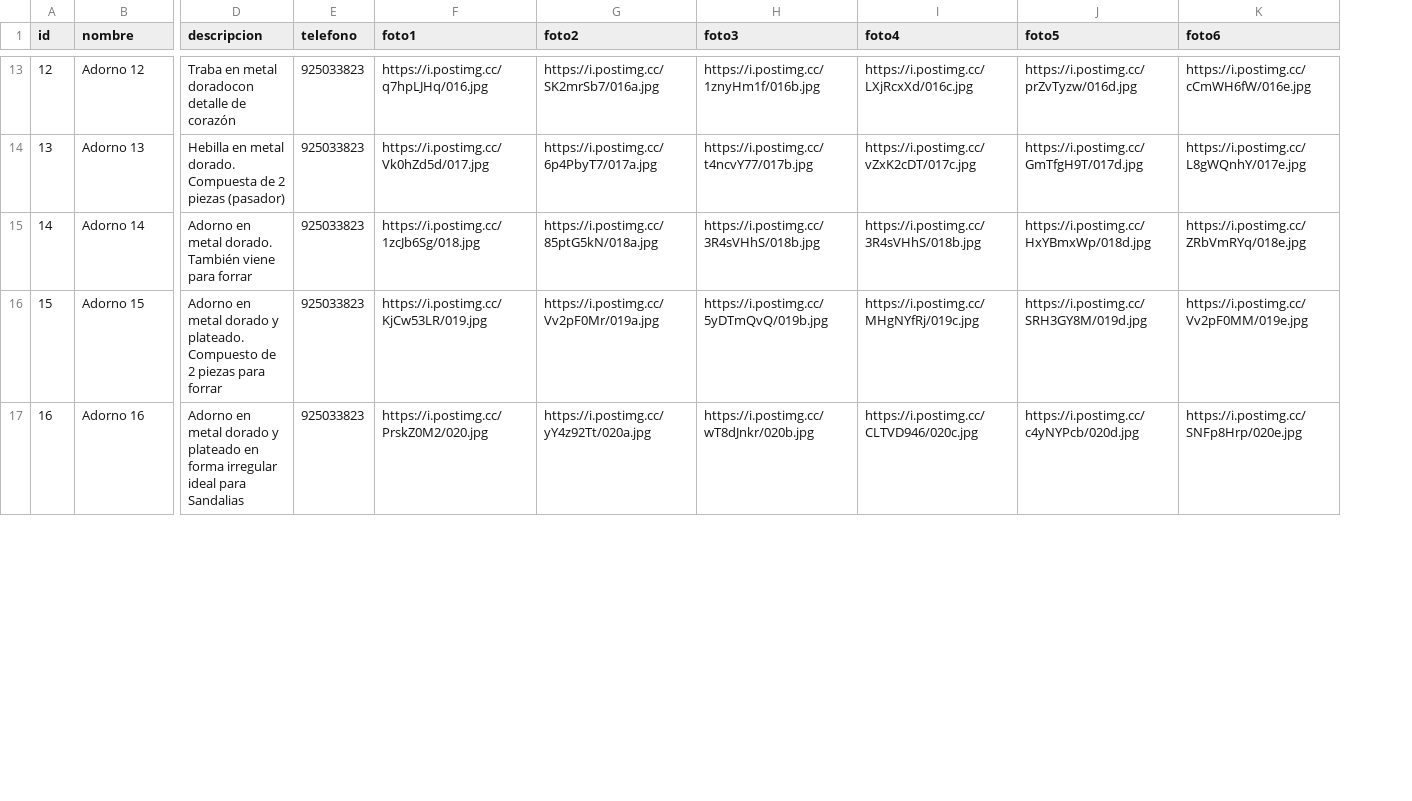
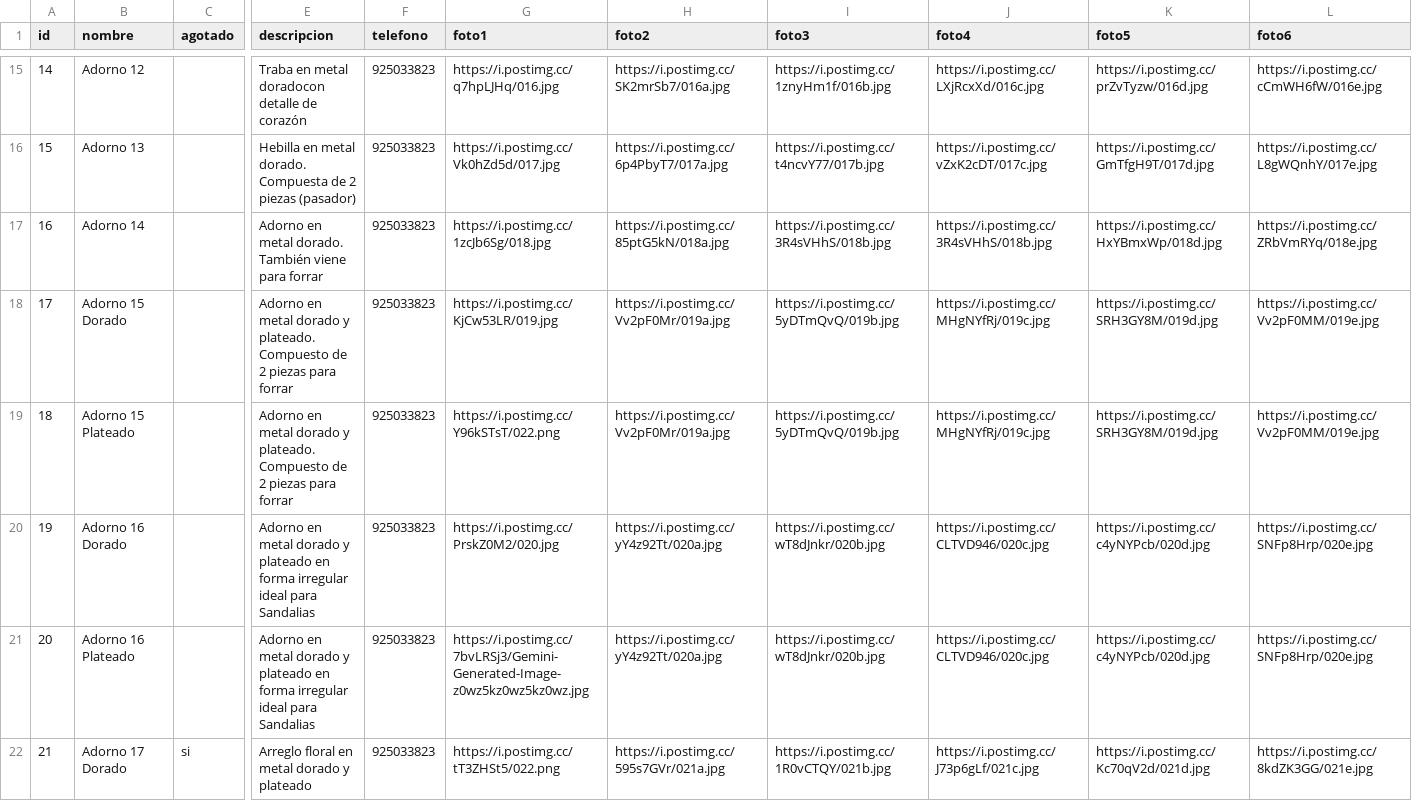
Before and after one commit to gatoimport12100-glitch/Catalogo, a CSV file: productos.csv, drawn as a sheet; only a part is shown, gaps mark what is left out; addresses are those after the commit; rows hold the shown columns only; the diff covers the shown part only; the diff names each change by its address in the sheet, - before the commit and + after, or states it on an @@ line.

Commit message:
Add files via upload

```diff
--- a/productos.csv
+++ b/productos.csv
+column C (agotado), empty
@@ column A (id) renumbered between rows 8 and 26 @@
-B18 (nombre): Adorno 15
+B18 (nombre): Adorno 15 Dorado
+row 19: 18 | Adorno 15 Plateado |  | Adorno en metal dorado y plateado. Compuesto de 2 piezas para forrar | 925033823 | https://i.postimg.cc/Y96kSTsT/022.png | https://i.postimg.cc/Vv2pF0Mr/019a.jpg | https://i.postimg.cc/5yDTmQvQ/019b.jpg | https://i.postimg.cc/MHgNYfRj/019c.jpg | https://i.postimg.cc/SRH3GY8M/019d.jpg | https://i.postimg.cc/Vv2pF0MM/019e.jpg
-B20 (nombre): Adorno 16
+B20 (nombre): Adorno 16 Dorado
+row 21: 20 | Adorno 16 Plateado |  | Adorno en metal dorado y plateado en forma irregular ideal para Sandalias | 925033823 | https://i.postimg.cc/7bvLRSj3/Gemini-Generated-Image-z0wz5kz0wz5kz0wz.jpg | https://i.postimg.cc/yY4z92Tt/020a.jpg | https://i.postimg.cc/wT8dJnkr/020b.jpg | https://i.postimg.cc/CLTVD946/020c.jpg | https://i.postimg.cc/c4yNYPcb/020d.jpg | https://i.postimg.cc/SNFp8Hrp/020e.jpg
+row 22: 21 | Adorno 17 Dorado | si | Arreglo floral en metal dorado y plateado | 925033823 | https://i.postimg.cc/tT3ZHSt5/022.png | https://i.postimg.cc/595s7GVr/021a.jpg | https://i.postimg.cc/1R0vCTQY/021b.jpg | https://i.postimg.cc/J73p6gLf/021c.jpg | https://i.postimg.cc/Kc70qV2d/021d.jpg | https://i.postimg.cc/8kdZK3GG/021e.jpg
```
Also changed, not shown: 4 added rows and 6 edited cells elsewhere in this file.
